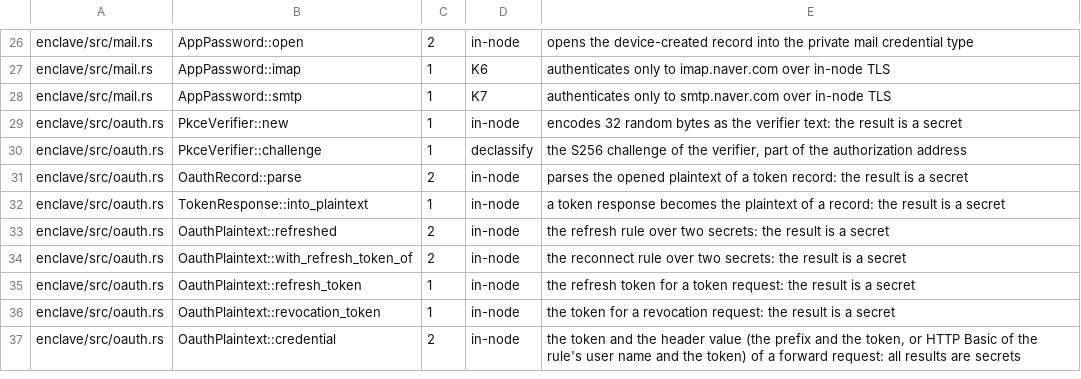
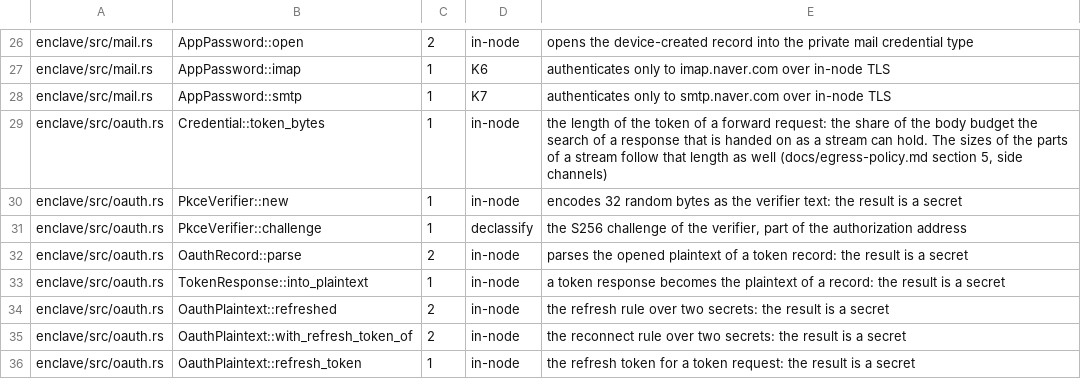
Before and after one commit to pickle-com/credential-enclave, a TSV file: egress/secret-access.tsv, drawn as a sheet; only a part is shown, gaps mark what is left out; the shorter side is filled out with more unchanged rows.

```diff
--- a/egress/secret-access.tsv
+++ b/egress/secret-access.tsv
@@ -28,2 +28,3 @@ enclave/src/mail.rs	AppPassword::imap	1	K6	authenticates only to imap.naver.com
 enclave/src/mail.rs	AppPassword::smtp	1	K7	authenticates only to smtp.naver.com over in-node TLS
+enclave/src/oauth.rs	Credential::token_bytes	1	in-node	the length of the token of a forward request: the share of the body budget the search of a response that is handed on as a stream can hold. The sizes of the parts of a stream follow that length as well (docs/egress-policy.md section 5, side channels)
 enclave/src/oauth.rs	PkceVerifier::new	1	in-node	encodes 32 random bytes as the verifier text: the result is a secret
```
Also changed, not shown: 5 other files.
